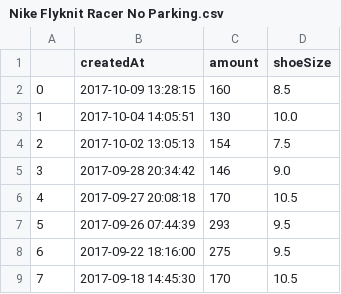
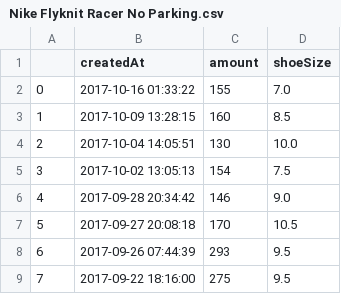
Before and after one commit to ronlylesjr/SneakerTracker, a CSV file: sneaker_sales/Nike Flyknit Racer No Parking.csv, drawn as a sheet; only a part is shown; the shorter side is filled out with more unchanged rows; addresses are those after the commit; the diff names each change by its address in the sheet, - before the commit and + after, or states it on an @@ line.

```diff
--- a/sneaker_sales/Nike Flyknit Racer No Parking.csv
+++ b/sneaker_sales/Nike Flyknit Racer No Parking.csv
+row 2: 0 | 2017-10-16 01:33:22 | 155 | 7.0
@@ column A renumbered from row 3 down @@
```
Also changed, not shown: sneaker_sales/Adidas Yeezy Boost 350 V2 Cream White.csv, sneaker_sales/Adidas Yeezy Boost 350 V2 Zebra.csv, 11 other files.
